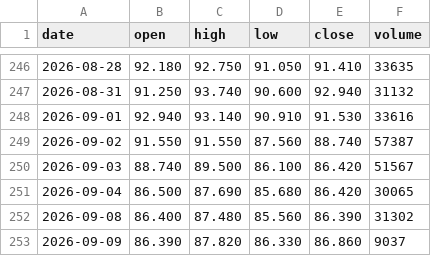
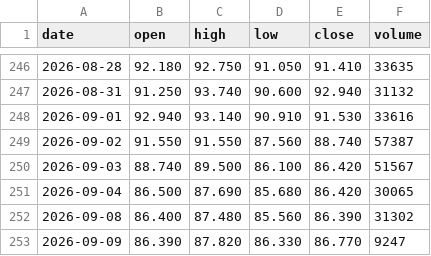
Before and after one commit to hainan5/invest-tracker, a CSV file: public/data/commodities/cotton.csv, drawn as a sheet; only a part is shown, gaps mark what is left out.

```diff
--- a/public/data/commodities/cotton.csv
+++ b/public/data/commodities/cotton.csv
@@ -252,2 +252,2 @@ date,open,high,low,close,volume
 2026-09-08,86.400,87.480,85.560,86.390,31302
-2026-09-09,86.390,87.820,86.330,86.860,9037
+2026-09-09,86.390,87.820,86.330,86.770,9247
```
Also changed, not shown: public/data/commodities.csv, public/data/commodities/corn.csv, 14 other files.
